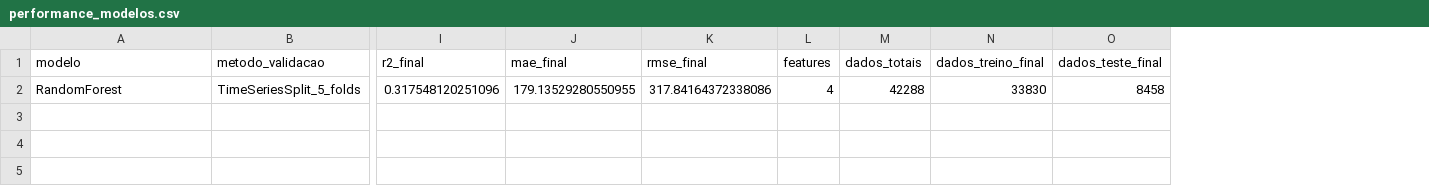
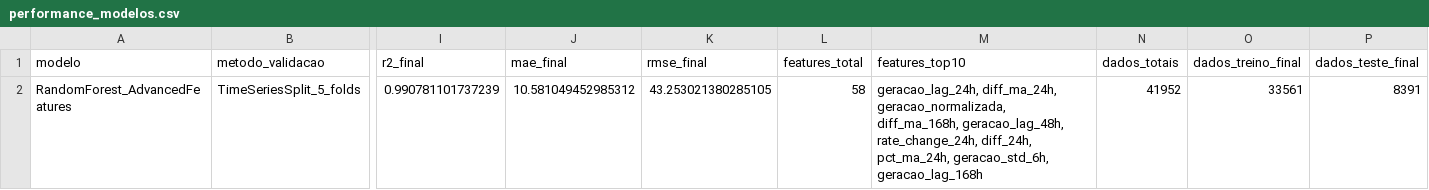
Before and after one commit to ronenfilho/Inteligencia-Energetica, a CSV file: ml/performance_modelos.csv, drawn as a sheet; only a part is shown, gaps mark what is left out; removed rows and columns are numbered as before the commit, all else as after; rows hold the shown columns only; the diff names each change by its address in the sheet, - before the commit and + after, or states it on an @@ line.

Commit message:
✅ Modelo Random Forest - Resultados:       📊 Cross-Validation (5 folds):          R² médio: 0.7031 (±0.5858)          MAE médio: 39.44 (±72.41) MWh          RMSE médio: 74.50 (±116.21) MWh       📈 Teste Final (Hold-out):          R² final: 0.9908          MAE final: 10.58 MWh          RMSE final: 43.25 MWh

```diff
--- a/ml/performance_modelos.csv
+++ b/ml/performance_modelos.csv
-column L (features), empty
+column L (features_total), empty
+column M (features_top10), empty
-row 2: RandomForest | TimeSeriesSplit_5_folds | 0.317548120251096 | 179.13529280550955 | 317.84164372338086 | 4 | 42288 | 33830 | 8458
+row 2: RandomForest_AdvancedFeatures | TimeSeriesSplit_5_folds | 0.990781101737239 | 10.581049452985312 | 43.253021380285105 | 58 | geracao_lag_24h, diff_ma_24h, geracao_normalizada, diff_ma_168h, geracao_lag_48h, rate_change_24h, diff_24h, pct_ma_24h, geracao_std_6h, geracao_lag_168h | 41952 | 33561 | 8391
```
Also changed, not shown: ml/previsoes_energia_solar_30_dias.csv, 3 other files.
